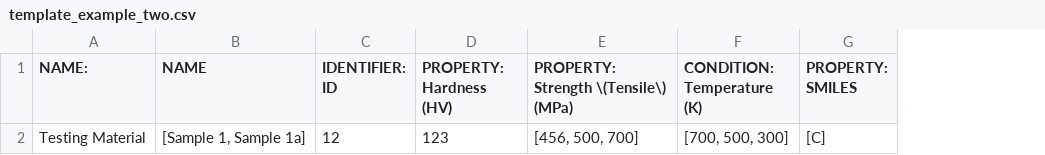
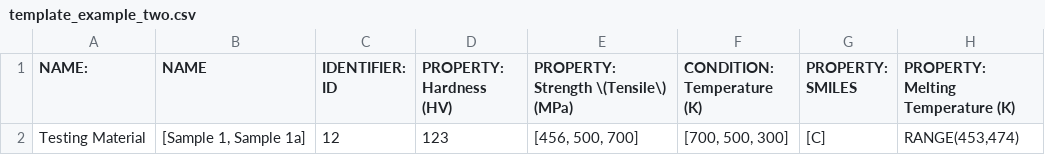
Before and after one commit to CitrineInformatics/csv_template_ingester, a CSV file: test_files/template_example_two.csv, drawn as a sheet; the diff names each change by its address in the sheet, - before the commit and + after, or states it on an @@ line.

Commit message:
adding column for Property with range

```diff
--- a/test_files/template_example_two.csv
+++ b/test_files/template_example_two.csv
+column H, rows 1-2: PROPERTY: Melting Temperature (K) | RANGE(453,474)
```
